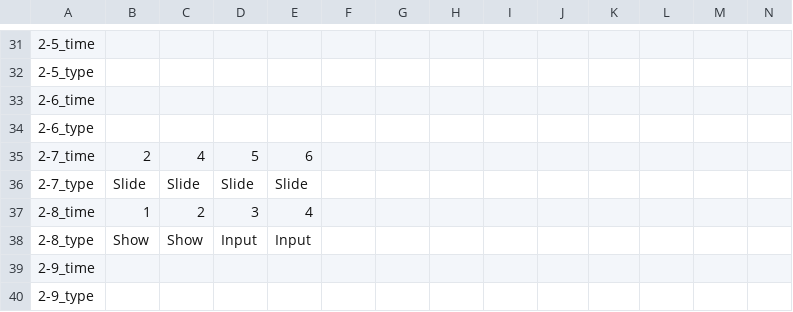
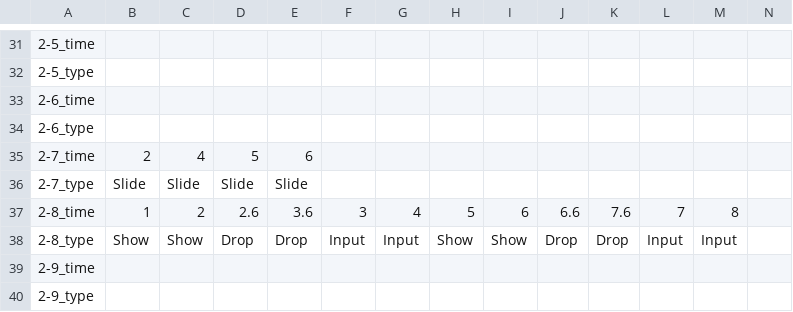
Before and after one commit to FFooCuuSS/Poliverse, a CSV file: Assets/CSV/1_PoliceNote.csv, drawn as a sheet; only a part is shown, gaps mark what is left out; the diff names each change by its address in the sheet, - before the commit and + after, or states it on an @@ line.

```diff
--- a/Assets/CSV/1_PoliceNote.csv
+++ b/Assets/CSV/1_PoliceNote.csv
-D37: 3
+D37: 2.6
-E37: 4
+E37: 3.6
-F37: (empty)
+F37: 3
-G37: (empty)
+G37: 4
-H37: (empty)
+H37: 5
-I37: (empty)
+I37: 6
-J37: (empty)
+J37: 6.6
-K37: (empty)
+K37: 7.6
-L37: (empty)
+L37: 7
-M37: (empty)
+M37: 8
-D38: Input
+D38: Drop
-E38: Input
+E38: Drop
-F38: (empty)
+F38: Input
-G38: (empty)
+G38: Input
-H38: (empty)
+H38: Show
-I38: (empty)
+I38: Show
-J38: (empty)
+J38: Drop
-K38: (empty)
+K38: Drop
-L38: (empty)
+L38: Input
-M38: (empty)
+M38: Input
```
Also changed, not shown: 48 other files.
